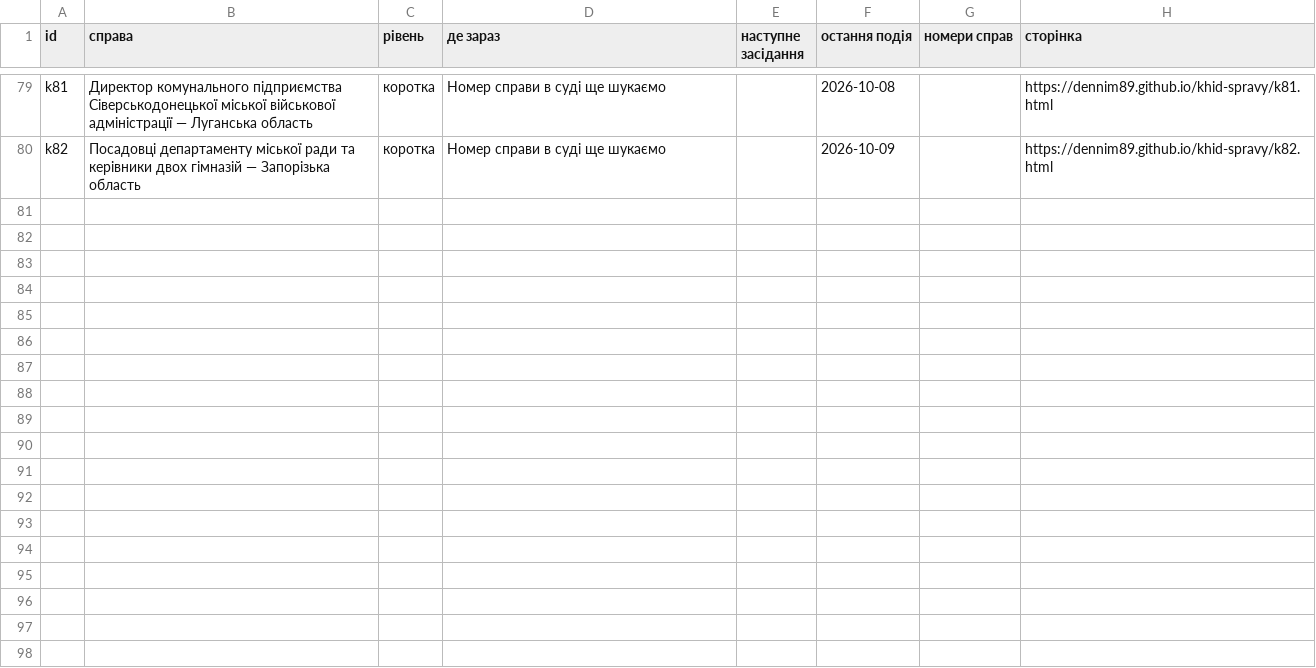
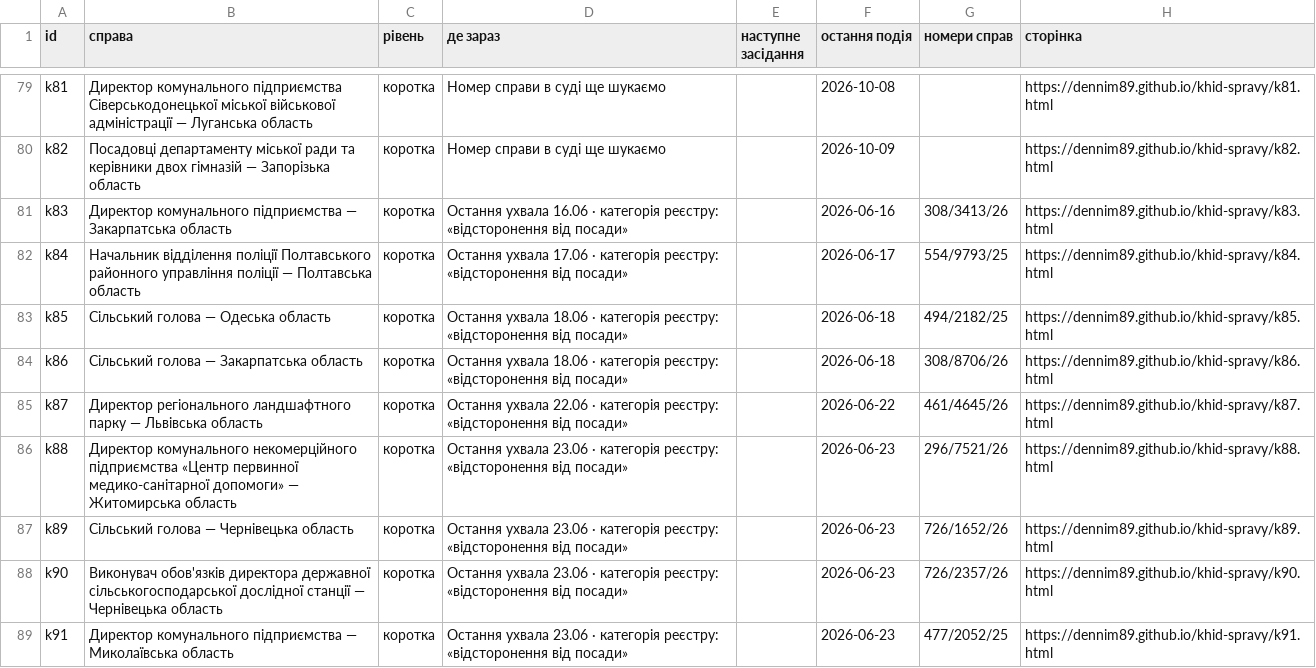
Before and after one commit to Dennim89/khid-spravy, a CSV file: cases.csv, drawn as a sheet; only a part is shown, gaps mark what is left out.

```diff
--- a/cases.csv
+++ b/cases.csv
@@ -80 +80,10 @@ k81,Директор комунального підприємства Сіве
 k82,Посадовці департаменту міської ради та керівники двох гімназій — Запорізька область,коротка,Номер справи в суді ще шукаємо,,2026-10-09,,https://dennim89.github.io/khid-spravy/k82.html
+k83,Директор комунального підприємства — Закарпатська область,коротка,Остання ухвала 16.06 · категорія реєстру: «відсторонення від посади»,,2026-06-16,308/3413/26,https://dennim89.github.io/khid-spravy/k83.html
+k84,Начальник відділення поліції Полтавського районного управління поліції — Полтавська область,коротка,Остання ухвала 17.06 · категорія реєстру: «відсторонення від посади»,,2026-06-17,554/9793/25,https://dennim89.github.io/khid-spravy/k84.html
+k85,Сільський голова — Одеська область,коротка,Остання ухвала 18.06 · категорія реєстру: «відсторонення від посади»,,2026-06-18,494/2182/25,https://dennim89.github.io/khid-spravy/k85.html
+k86,Сільський голова — Закарпатська область,коротка,Остання ухвала 18.06 · категорія реєстру: «відсторонення від посади»,,2026-06-18,308/8706/26,https://dennim89.github.io/khid-spravy/k86.html
+k87,Директор регіонального ландшафтного парку — Львівська область,коротка,Остання ухвала 22.06 · категорія реєстру: «відсторонення від посади»,,2026-06-22,461/4645/26,https://dennim89.github.io/khid-spravy/k87.html
+k88,Директор комунального некомерційного підприємства «Центр первинної медико-санітарної допомоги» — Житомирська область,коротка,Остання ухвала 23.06 · категорія реєстру: «відсторонення від посади»,,2026-06-23,296/7521/26,https://dennim89.github.io/khid-spravy/k88.html
+k89,Сільський голова — Чернівецька область,коротка,Остання ухвала 23.06 · категорія реєстру: «відсторонення від посади»,,2026-06-23,726/1652/26,https://dennim89.github.io/khid-spravy/k89.html
+k90,Виконувач обов'язків директора державної сільськогосподарської дослідної станції — Чернівецька область,коротка,Остання ухвала 23.06 · категорія реєстру: «відсторонення від посади»,,2026-06-23,726/2357/26,https://dennim89.github.io/khid-spravy/k90.html
+k91,Директор комунального підприємства — Миколаївська область,коротка,Остання ухвала 23.06 · категорія реєстру: «відсторонення від посади»,,2026-06-23,477/2052/25,https://dennim89.github.io/khid-spravy/k91.html
```
Also changed, not shown: 25 other files.
